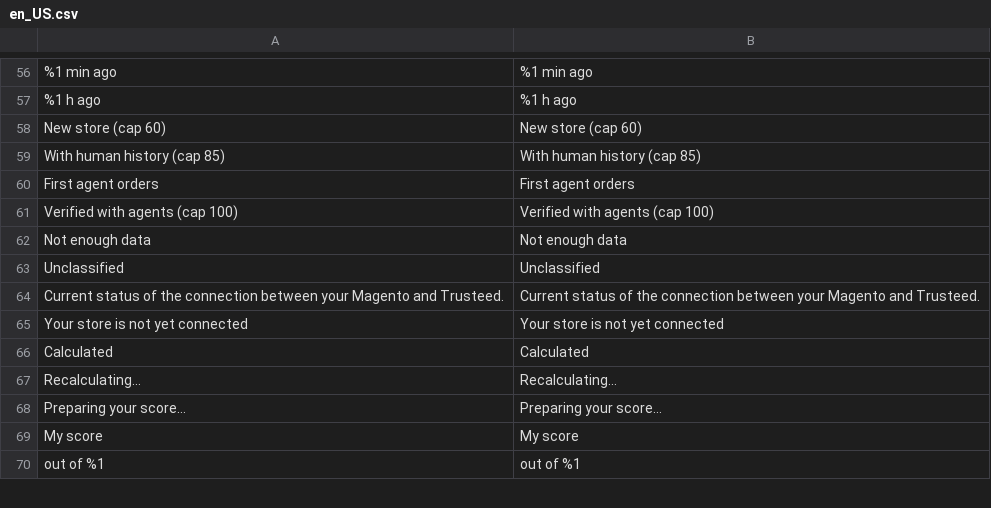
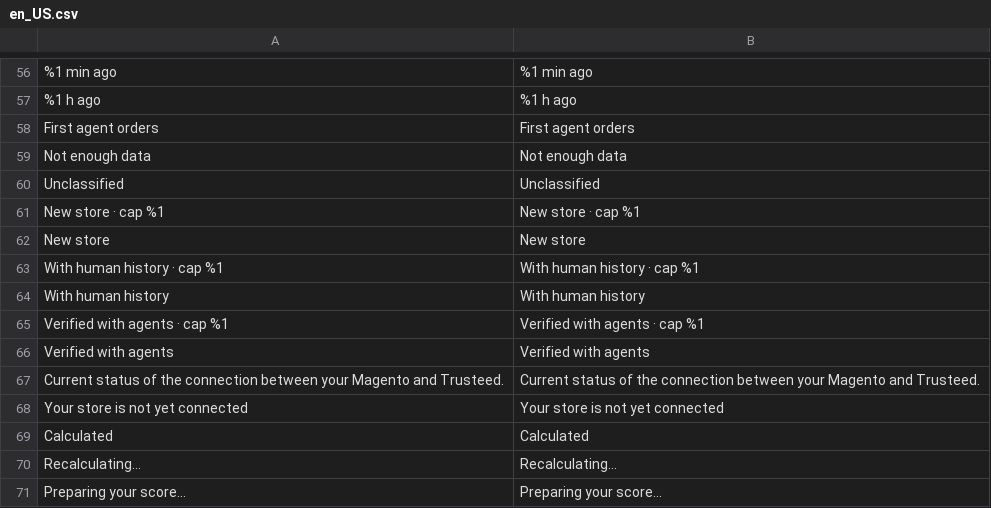
Before and after one commit to Trusteedxyz/agentic-commerce-magento, a CSV file: i18n/en_US.csv, drawn as a sheet; only a part is shown, gaps mark what is left out; the shorter side is filled out with more unchanged rows.

```diff
--- a/i18n/en_US.csv
+++ b/i18n/en_US.csv
@@ -57,8 +57,11 @@
 "%1 h ago","%1 h ago"
-"New store (cap 60)","New store (cap 60)"
-"With human history (cap 85)","With human history (cap 85)"
 "First agent orders","First agent orders"
-"Verified with agents (cap 100)","Verified with agents (cap 100)"
 "Not enough data","Not enough data"
 "Unclassified","Unclassified"
+"New store · cap %1","New store · cap %1"
+"New store","New store"
+"With human history · cap %1","With human history · cap %1"
+"With human history","With human history"
+"Verified with agents · cap %1","Verified with agents · cap %1"
+"Verified with agents","Verified with agents"
 "Current status of the connection between your Magento and Trusteed.","Current status of the connection between your Magento and Trusteed."
```
Also changed, not shown: i18n/es_ES.csv, 6 other files.
